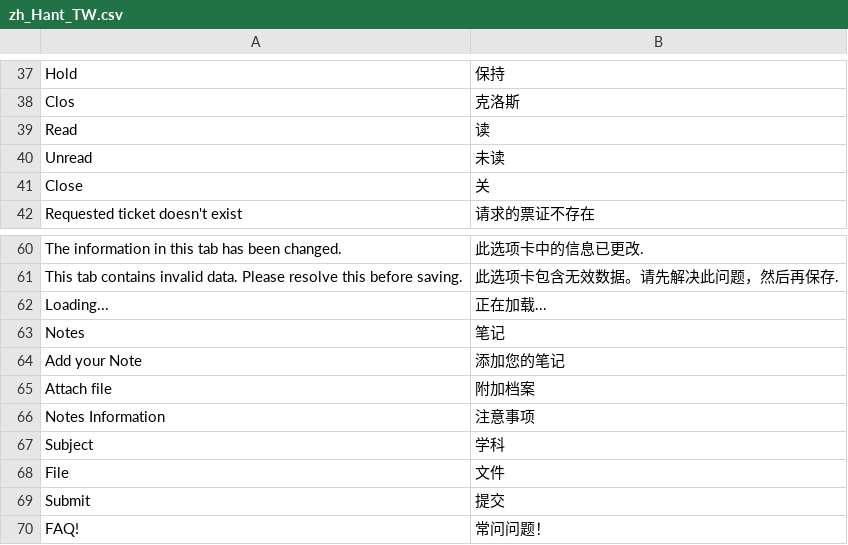
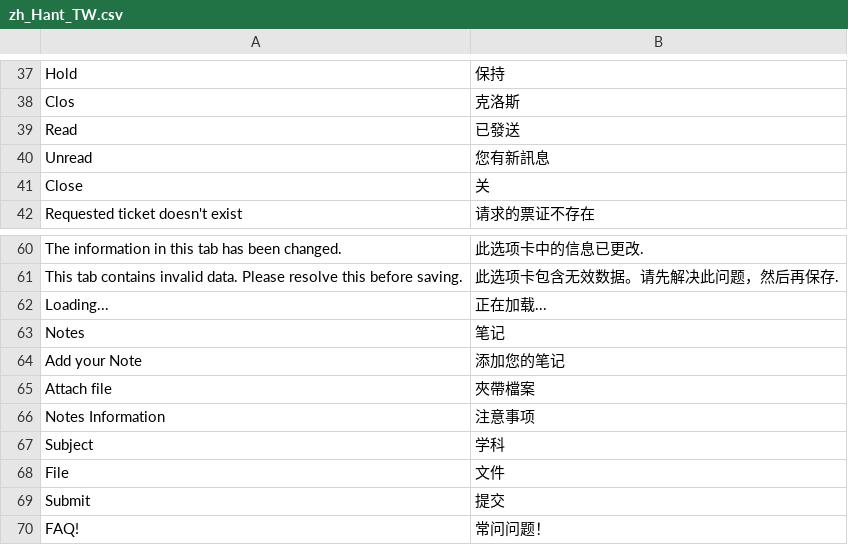
Before and after one commit to congvt305/staging-twap, a CSV file: app/code/Eguana/CustomerBulletin/i18n/zh_Hant_TW.csv, drawn as a sheet; only a part is shown, gaps mark what is left out; the diff covers the shown part only.

```diff
--- a/app/code/Eguana/CustomerBulletin/i18n/zh_Hant_TW.csv
+++ b/app/code/Eguana/CustomerBulletin/i18n/zh_Hant_TW.csv
@@ -38,4 +38,4 @@ Hold,保持
 Clos,克洛斯
-Read,读
-Unread,未读
+"Read","已發送"
+"Unread","您有新訊息"
 Close,关
@@ -64,3 +64,3 @@ Notes,笔记
 "Add your Note","添加您的笔记"
-"Attach file","附加档案"
+"Attach file","夾帶檔案"
 "Notes Information","注意事项"
```
Also changed, not shown: 1 removed row and 9 edited cells elsewhere in this file, app/design/frontend/AmorePacific/sulwhasoo/i18n/zh_Hant_TW.csv, 2 other files.
